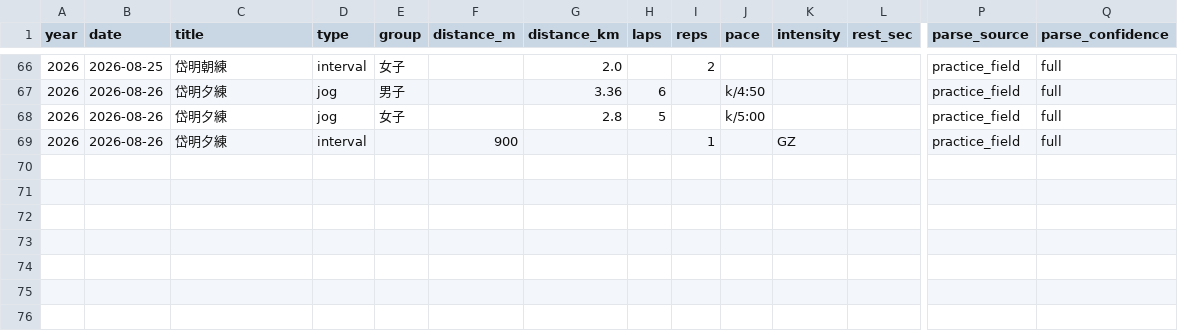
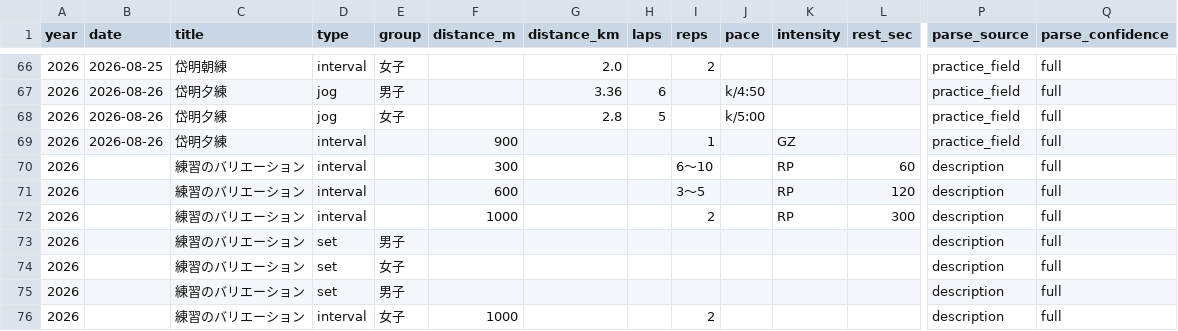
Before and after one commit to tatsuki-github/INBOX, a CSV file: out/2026/practice_items.csv, drawn as a sheet; only a part is shown, gaps mark what is left out; rows hold the shown columns only; the diff names each change by its address in the sheet, - before the commit and + after, or states it on an @@ line.

```diff
--- a/out/2026/practice_items.csv
+++ b/out/2026/practice_items.csv
+row 70: 2026 |  | 練習のバリエーション | interval |  | 300 |  |  | 6〜10 |  | RP | 60 | description | full
+row 71: 2026 |  | 練習のバリエーション | interval |  | 600 |  |  | 3〜5 |  | RP | 120 | description | full
+row 72: 2026 |  | 練習のバリエーション | interval |  | 1000 |  |  | 2 |  | RP | 300 | description | full
+row 73: 2026 |  | 練習のバリエーション | set | 男子 |  |  |  |  |  |  |  | description | full
+row 74: 2026 |  | 練習のバリエーション | set | 女子 |  |  |  |  |  |  |  | description | full
+row 75: 2026 |  | 練習のバリエーション | set | 男子 |  |  |  |  |  |  |  | description | full
+row 76: 2026 |  | 練習のバリエーション | interval | 女子 | 1000 |  |  | 2 |  |  |  | description | full
```
Also changed, not shown: out/2026/notion.csv, out/2026/source.csv, 7 other files.
